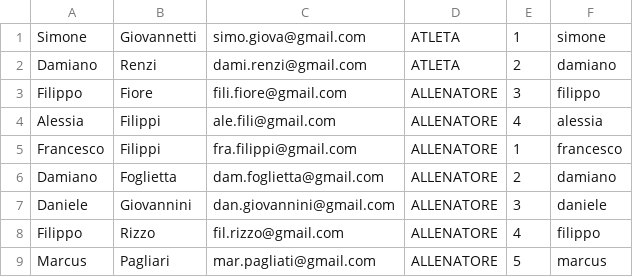
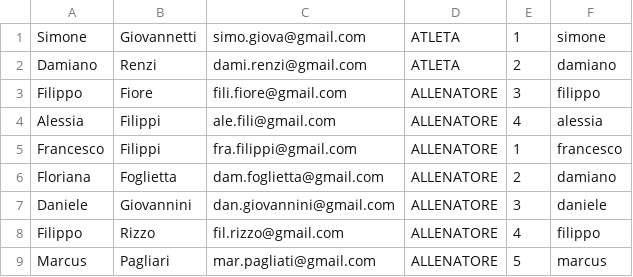
Before and after one commit to SimoneGiovannetti2001/SkatingPlan, a CSV file: src/main/resources/com/example/skatingplan/FileSystem/Utenti.csv, drawn as a sheet.

Commit message:
ultime modifiche

```diff
--- a/src/main/resources/com/example/skatingplan/FileSystem/Utenti.csv
+++ b/src/main/resources/com/example/skatingplan/FileSystem/Utenti.csv
@@ -5,3 +5,3 @@ Alessia,Filippi,ale.fili@gmail.com,ALLENATORE,4,alessia
 Francesco,Filippi,fra.filippi@gmail.com,ALLENATORE,1,francesco
-Damiano,Foglietta,dam.foglietta@gmail.com,ALLENATORE,2,damiano
+Floriana,Foglietta,dam.foglietta@gmail.com,ALLENATORE,2,damiano
 Daniele,Giovannini,dan.giovannini@gmail.com,ALLENATORE,3,daniele
```
